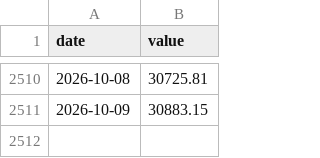
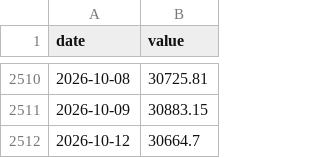
Before and after one commit to adaminileo24-ops/Apollon-, a CSV file: data/history/NASDAQ100.csv, drawn as a sheet; only a part is shown, gaps mark what is left out.

```diff
--- a/data/history/NASDAQ100.csv
+++ b/data/history/NASDAQ100.csv
@@ -2511 +2511,2 @@ date,value
 2026-10-09,30883.15
+2026-10-12,30664.7
```
Also changed, not shown: 9 other files.
